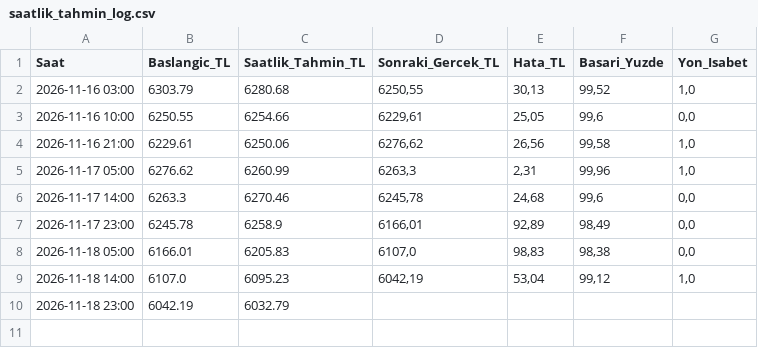
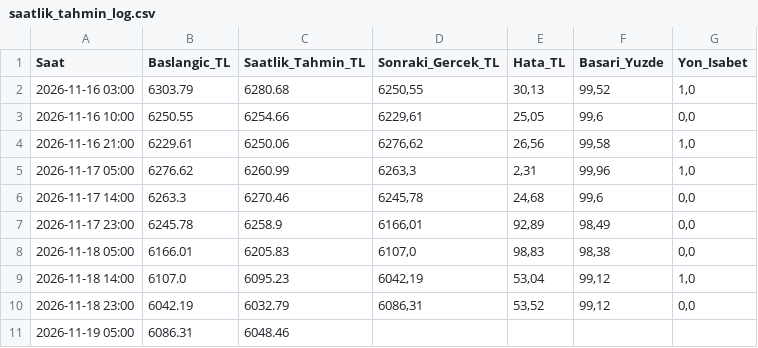
Before and after one commit to Erdoganozturk/altin-bulut-motoru, a CSV file: saatlik_tahmin_log.csv, drawn as a sheet.

Commit message:
Saatlik otomatik guncelleme

```diff
--- a/saatlik_tahmin_log.csv
+++ b/saatlik_tahmin_log.csv
@@ -9,2 +9,3 @@ Saat;Baslangic_TL;Saatlik_Tahmin_TL;Sonraki_Gercek_TL;Hata_TL;Basari_Yuzde;Yon_I
 2026-11-18 14:00;6107.0;6095.23;6042,19;53,04;99,12;1,0
-2026-11-18 23:00;6042.19;6032.79;;;;
+2026-11-18 23:00;6042.19;6032.79;6086,31;53,52;99,12;0,0
+2026-11-19 05:00;6086.31;6048.46;;;;
```
Also changed, not shown: altin_tarihsel_veri.csv, 1 other file.
